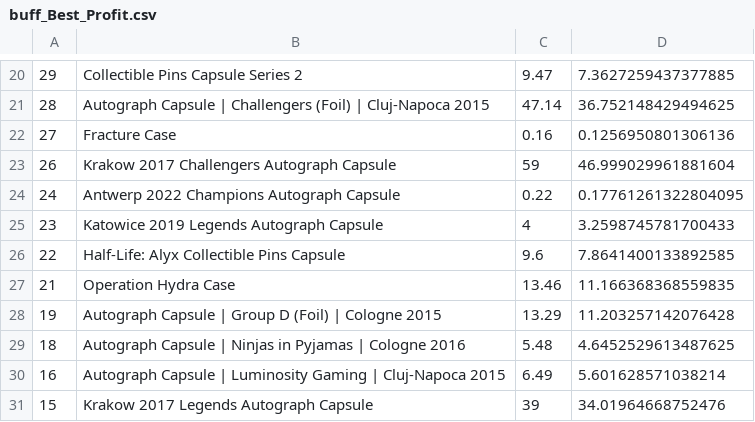
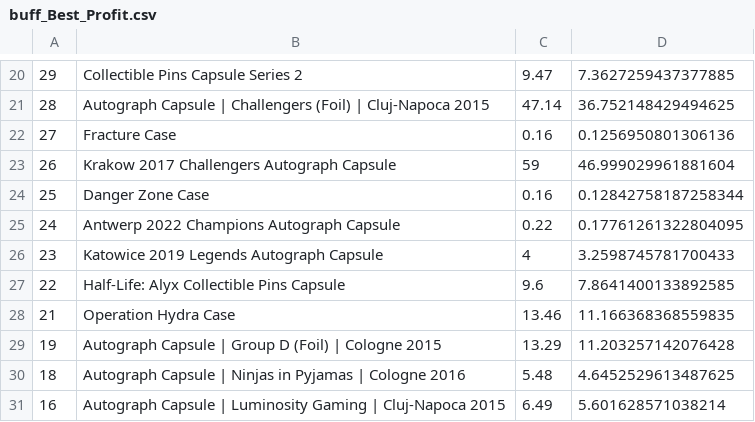
Before and after one commit to AUTACE/Trade_Data, a CSV file: buff_Best_Profit.csv, drawn as a sheet; only a part is shown, gaps mark what is left out; the shorter side is filled out with more unchanged rows; the diff names each change by its address in the sheet, - before the commit and + after, or states it on an @@ line.

Commit message:
Uploaded via octonode

```diff
--- a/buff_Best_Profit.csv
+++ b/buff_Best_Profit.csv
+row 24: 25 | Danger Zone Case | 0.16 | 0.12842758187258344
```
